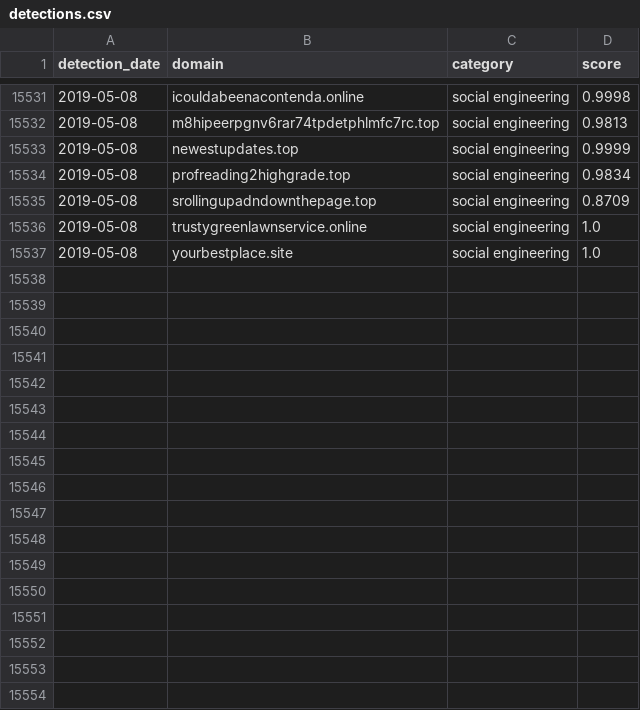
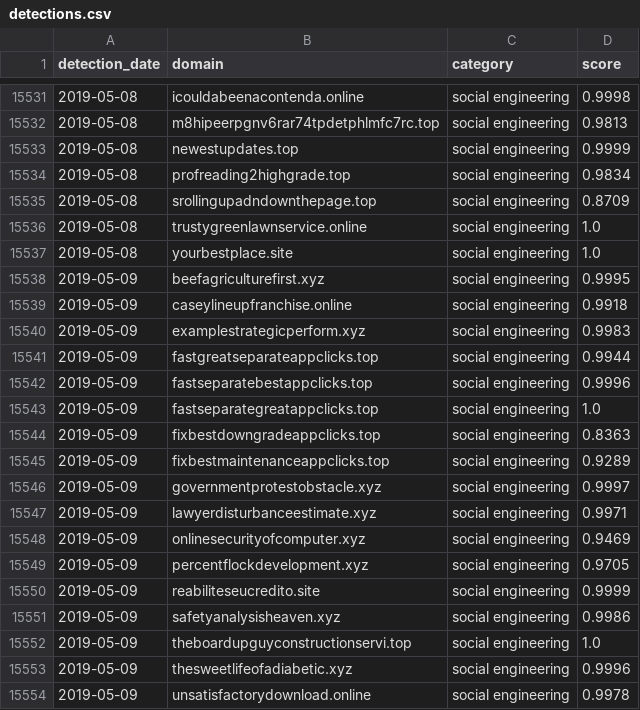
Before and after one commit to patternex/patternex-feed, a CSV file: detections.csv, drawn as a sheet; only a part is shown, gaps mark what is left out; the diff names each change by its address in the sheet, - before the commit and + after, or states it on an @@ line.

Commit message:
Adding new detections on 2019-05-09

```diff
--- a/detections.csv
+++ b/detections.csv
+row 15538: 2019-05-09 | beefagriculturefirst.xyz | social engineering | 0.9995
+row 15539: 2019-05-09 | caseylineupfranchise.online | social engineering | 0.9918
+row 15540: 2019-05-09 | examplestrategicperform.xyz | social engineering | 0.9983
+row 15541: 2019-05-09 | fastgreatseparateappclicks.top | social engineering | 0.9944
+row 15542: 2019-05-09 | fastseparatebestappclicks.top | social engineering | 0.9996
+row 15543: 2019-05-09 | fastseparategreatappclicks.top | social engineering | 1.0
+row 15544: 2019-05-09 | fixbestdowngradeappclicks.top | social engineering | 0.8363
+row 15545: 2019-05-09 | fixbestmaintenanceappclicks.top | social engineering | 0.9289
+row 15546: 2019-05-09 | governmentprotestobstacle.xyz | social engineering | 0.9997
+row 15547: 2019-05-09 | lawyerdisturbanceestimate.xyz | social engineering | 0.9971
+row 15548: 2019-05-09 | onlinesecurityofcomputer.xyz | social engineering | 0.9469
+row 15549: 2019-05-09 | percentflockdevelopment.xyz | social engineering | 0.9705
+row 15550: 2019-05-09 | reabiliteseucredito.site | social engineering | 0.9999
+row 15551: 2019-05-09 | safetyanalysisheaven.xyz | social engineering | 0.9986
+row 15552: 2019-05-09 | theboardupguyconstructionservi.top | social engineering | 1.0
+row 15553: 2019-05-09 | thesweetlifeofadiabetic.xyz | social engineering | 0.9996
+row 15554: 2019-05-09 | unsatisfactorydownload.online | social engineering | 0.9978
```
